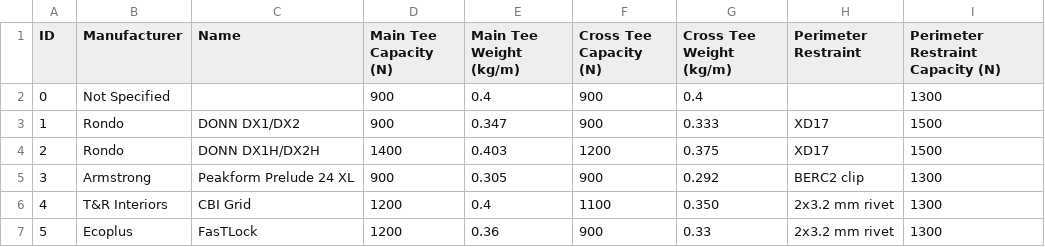
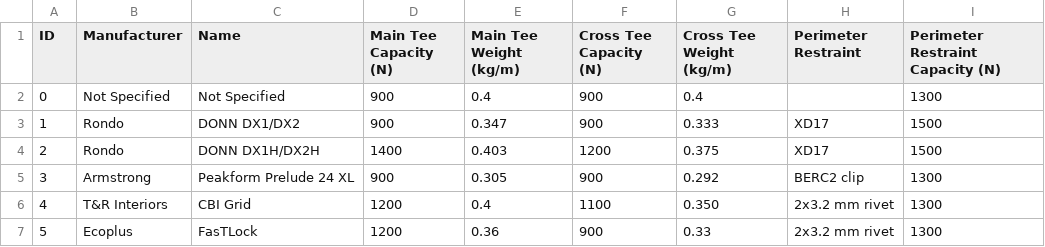
Before and after one commit to BVT-Engineering/Product_Information, a CSV file: product_information/data/Ceiling Grids.csv, drawn as a sheet.

Commit message:
Update Ceiling Grids.csv

```diff
--- a/product_information/data/Ceiling Grids.csv
+++ b/product_information/data/Ceiling Grids.csv
@@ -1,3 +1,3 @@
 ID,Manufacturer,Name,Main Tee Capacity (N),Main Tee Weight (kg/m),Cross Tee Capacity (N),Cross Tee Weight (kg/m),Perimeter Restraint,Perimeter Restraint Capacity (N)
-0,Not Specified,,900,0.4,900,0.4,,1300
+0,Not Specified,Not Specified,900,0.4,900,0.4,,1300
 1,Rondo,DONN DX1/DX2,900,0.347,900,0.333,XD17,1500
```
